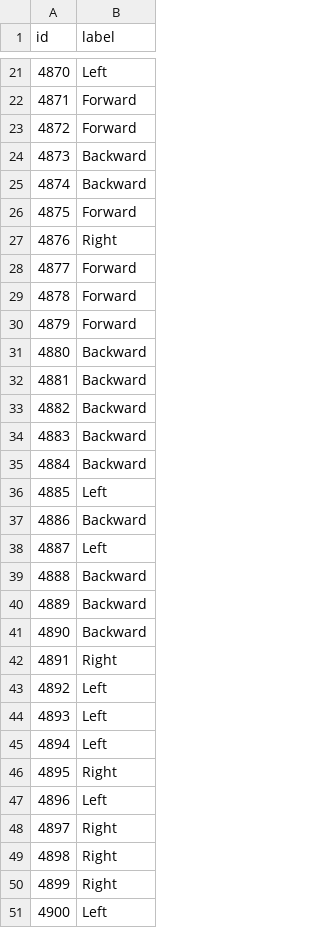
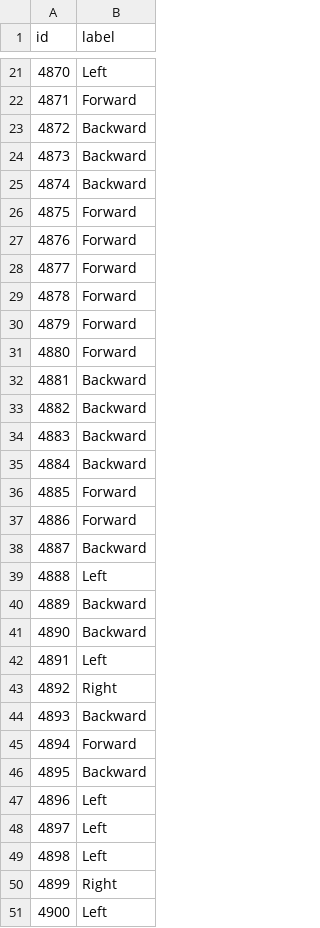
Before and after one commit to RobEn-AAST/aic-eeg-classification, a CSV file: submission.csv, drawn as a sheet; only a part is shown, gaps mark what is left out; the diff covers the shown part only.

```diff
--- a/submission.csv
+++ b/submission.csv
@@ -22,3 +22,3 @@ id,label
 4871,Forward
-4872,Forward
+4872,Backward
 4873,Backward
@@ -26,3 +26,3 @@ id,label
 4875,Forward
-4876,Right
+4876,Forward
 4877,Forward
@@ -30,3 +30,3 @@ id,label
 4879,Forward
-4880,Backward
+4880,Forward
 4881,Backward
@@ -35,16 +35,16 @@ id,label
 4884,Backward
-4885,Left
-4886,Backward
-4887,Left
-4888,Backward
+4885,Forward
+4886,Forward
+4887,Backward
+4888,Left
 4889,Backward
 4890,Backward
-4891,Right
-4892,Left
-4893,Left
-4894,Left
-4895,Right
+4891,Left
+4892,Right
+4893,Backward
+4894,Forward
+4895,Backward
 4896,Left
-4897,Right
-4898,Right
+4897,Left
+4898,Left
 4899,Right
```
Also changed, not shown: 6 edited cells elsewhere in this file, 4 other files.
